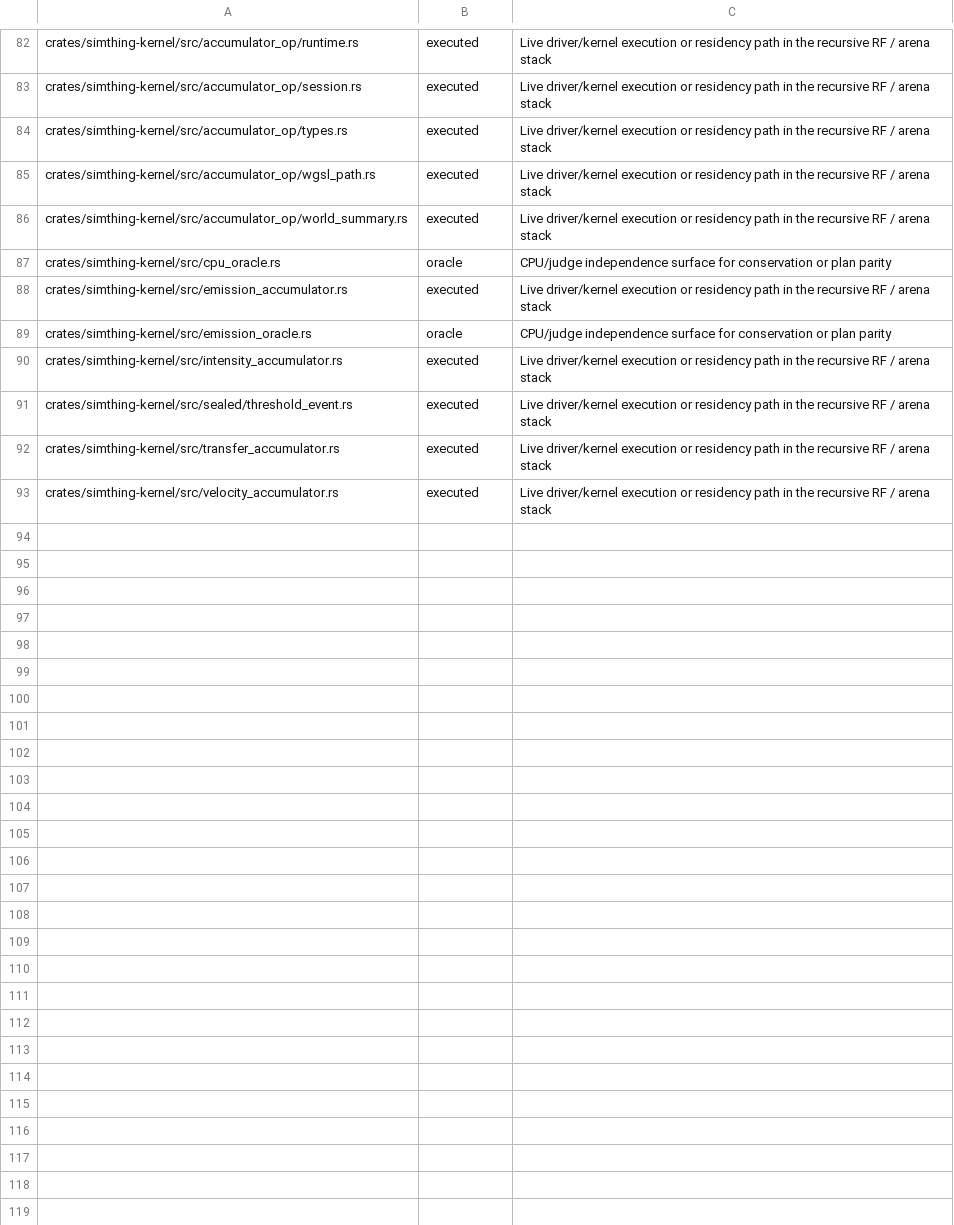
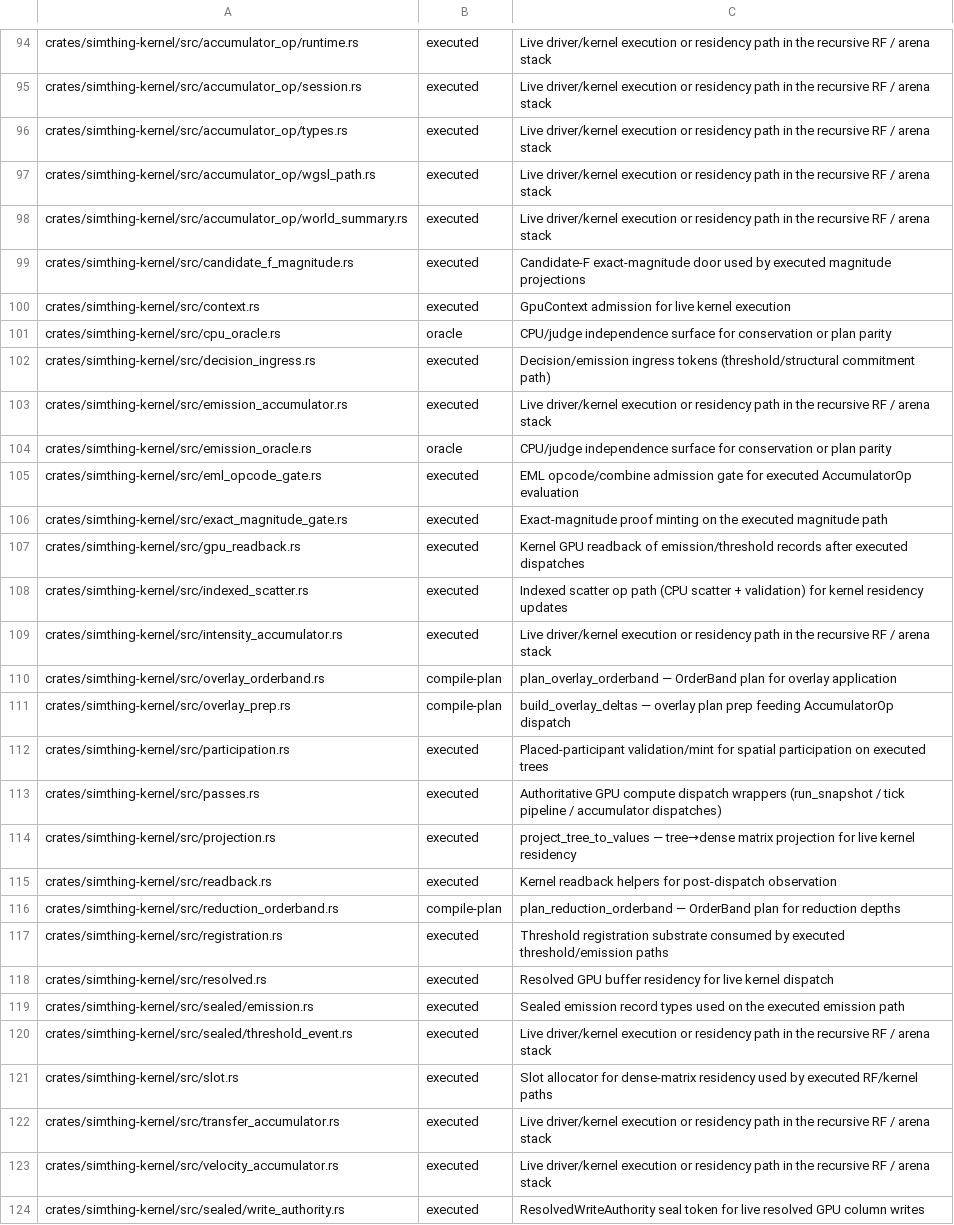
Before and after one commit to khorum08/SimThing, a TSV file: scripts/ci/execution_status_taxonomy.tsv, drawn as a sheet; only a part is shown, gaps mark what is left out; the diff covers the shown part only.

Commit message:
remand: complete execution-status census (export audit)
Audit driver/kernel lib.rs exports. Add classifiable missing surfaces (passes, arena_hierarchy, fabric, etc.). Enumerate mixed-posture residual (reduction.rs, world_state.rs) for DA without inventing a fifth class. Census proof via execution_status_census.py; orient/board show mixed_pending_da.

```diff
--- a/scripts/ci/execution_status_taxonomy.tsv
+++ b/scripts/ci/execution_status_taxonomy.tsv
@@ -86,8 +98,27 @@ crates/simthing-kernel/src/accumulator_op/wgsl_path.rs	executed	Live driver/kern
 crates/simthing-kernel/src/accumulator_op/world_summary.rs	executed	Live driver/kernel execution or residency path in the recursive RF / arena stack
+crates/simthing-kernel/src/candidate_f_magnitude.rs	executed	Candidate-F exact-magnitude door used by executed magnitude projections
+crates/simthing-kernel/src/context.rs	executed	GpuContext admission for live kernel execution
 crates/simthing-kernel/src/cpu_oracle.rs	oracle	CPU/judge independence surface for conservation or plan parity
+crates/simthing-kernel/src/decision_ingress.rs	executed	Decision/emission ingress tokens (threshold/structural commitment path)
 crates/simthing-kernel/src/emission_accumulator.rs	executed	Live driver/kernel execution or residency path in the recursive RF / arena stack
 crates/simthing-kernel/src/emission_oracle.rs	oracle	CPU/judge independence surface for conservation or plan parity
+crates/simthing-kernel/src/eml_opcode_gate.rs	executed	EML opcode/combine admission gate for executed AccumulatorOp evaluation
+crates/simthing-kernel/src/exact_magnitude_gate.rs	executed	Exact-magnitude proof minting on the executed magnitude path
+crates/simthing-kernel/src/gpu_readback.rs	executed	Kernel GPU readback of emission/threshold records after executed dispatches
+crates/simthing-kernel/src/indexed_scatter.rs	executed	Indexed scatter op path (CPU scatter + validation) for kernel residency updates
 crates/simthing-kernel/src/intensity_accumulator.rs	executed	Live driver/kernel execution or residency path in the recursive RF / arena stack
+crates/simthing-kernel/src/overlay_orderband.rs	compile-plan	plan_overlay_orderband — OrderBand plan for overlay application
+crates/simthing-kernel/src/overlay_prep.rs	compile-plan	build_overlay_deltas — overlay plan prep feeding AccumulatorOp dispatch
+crates/simthing-kernel/src/participation.rs	executed	Placed-participant validation/mint for spatial participation on executed trees
+crates/simthing-kernel/src/passes.rs	executed	Authoritative GPU compute dispatch wrappers (run_snapshot / tick pipeline / accumulator dispatches)
+crates/simthing-kernel/src/projection.rs	executed	project_tree_to_values — tree→dense matrix projection for live kernel residency
+crates/simthing-kernel/src/readback.rs	executed	Kernel readback helpers for post-dispatch observation
+crates/simthing-kernel/src/reduction_orderband.rs	compile-plan	plan_reduction_orderband — OrderBand plan for reduction depths
+crates/simthing-kernel/src/registration.rs	executed	Threshold registration substrate consumed by executed threshold/emission paths
+crates/simthing-kernel/src/resolved.rs	executed	Resolved GPU buffer residency for live kernel dispatch
+crates/simthing-kernel/src/sealed/emission.rs	executed	Sealed emission record types used on the executed emission path
 crates/simthing-kernel/src/sealed/threshold_event.rs	executed	Live driver/kernel execution or residency path in the recursive RF / arena stack
+crates/simthing-kernel/src/slot.rs	executed	Slot allocator for dense-matrix residency used by executed RF/kernel paths
 crates/simthing-kernel/src/transfer_accumulator.rs	executed	Live driver/kernel execution or residency path in the recursive RF / arena stack
 crates/simthing-kernel/src/velocity_accumulator.rs	executed	Live driver/kernel execution or residency path in the recursive RF / arena stack
+crates/simthing-kernel/src/sealed/write_authority.rs	executed	ResolvedWriteAuthority seal token for live resolved GPU column writes
```
Also changed, not shown: 12 added rows elsewhere in this file, 6 other files.
